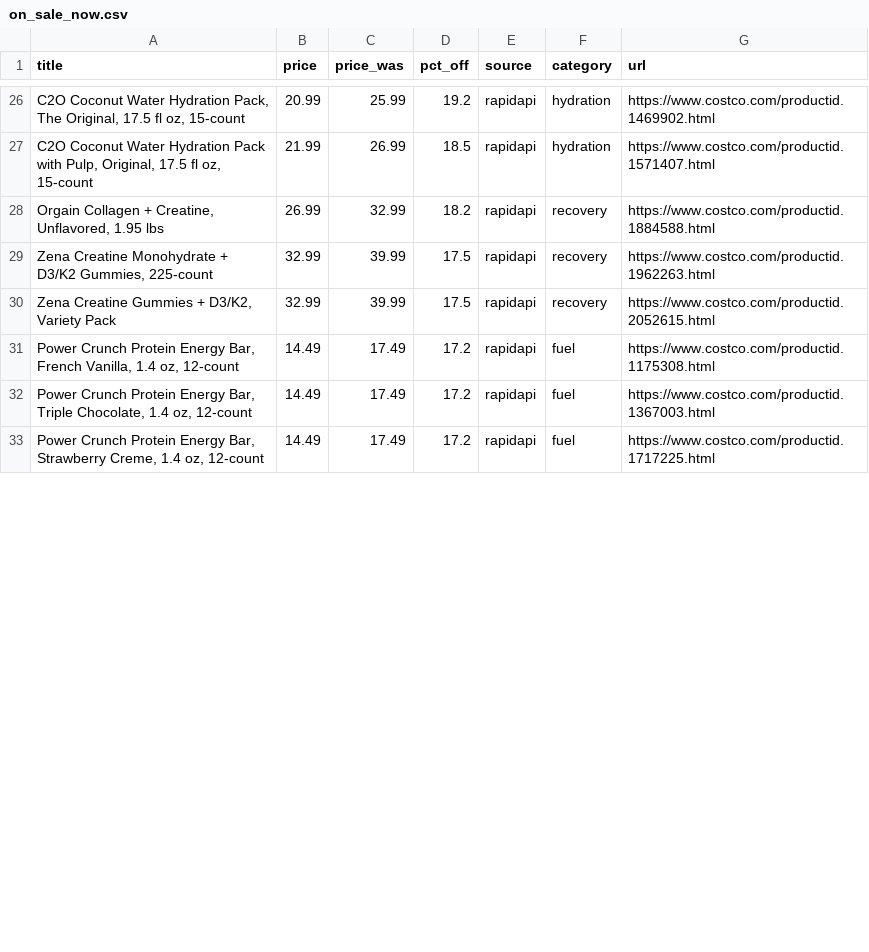
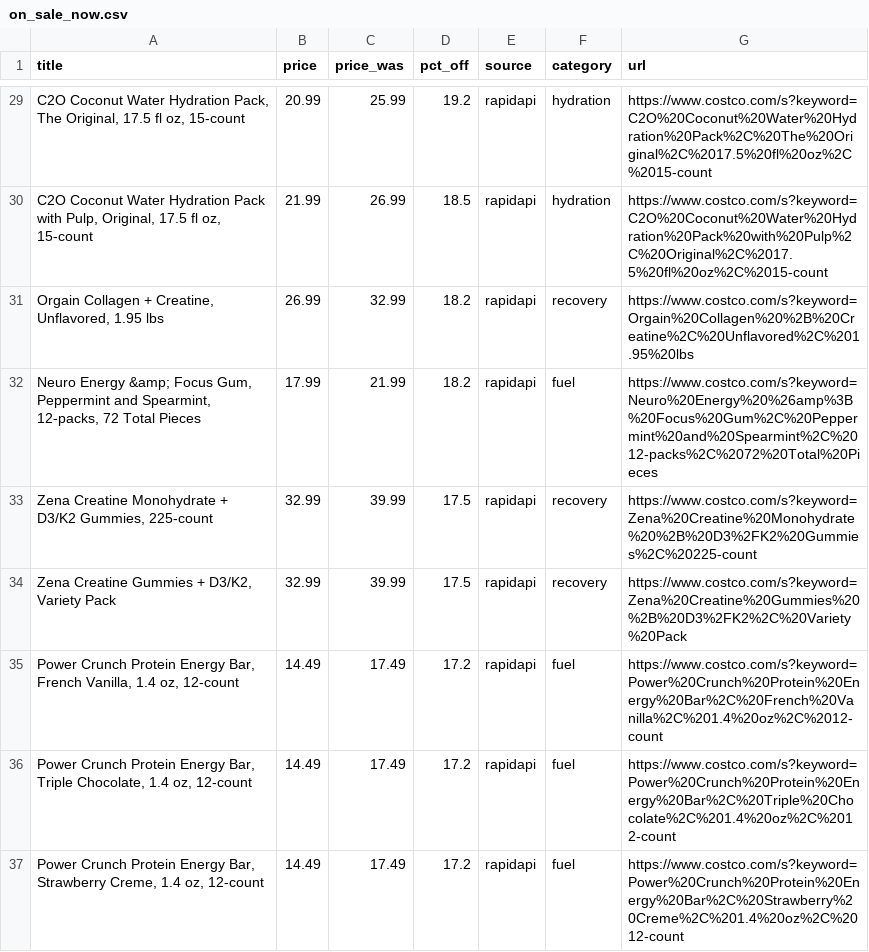
Before and after one commit to jasongrahn/cycle_trawler, a CSV file: data/site/on_sale_now.csv, drawn as a sheet; only a part is shown, gaps mark what is left out; the diff covers the shown part only.

```diff
--- a/data/site/on_sale_now.csv
+++ b/data/site/on_sale_now.csv
@@ -26,8 +29,9 @@ title,price,price_was,pct_off,source,category,url
-"C2O Coconut Water Hydration Pack, The Original, 17.5 fl oz, 15-count",20.99,25.99,19.2,rapidapi,hydration,https://www.costco.com/productid.1469902.html
-"C2O Coconut Water Hydration Pack with Pulp, Original, 17.5 fl oz, 15-count",21.99,26.99,18.5,rapidapi,hydration,https://www.costco.com/productid.1571407.html
-"Orgain Collagen + Creatine, Unflavored, 1.95 lbs",26.99,32.99,18.2,rapidapi,recovery,https://www.costco.com/productid.1884588.html
-"Zena Creatine Monohydrate + D3/K2 Gummies, 225-count",32.99,39.99,17.5,rapidapi,recovery,https://www.costco.com/productid.1962263.html
-"Zena Creatine Gummies + D3/K2, Variety Pack",32.99,39.99,17.5,rapidapi,recovery,https://www.costco.com/productid.2052615.html
-"Power Crunch Protein Energy Bar, French Vanilla, 1.4 oz, 12-count",14.49,17.49,17.2,rapidapi,fuel,https://www.costco.com/productid.1175308.html
-"Power Crunch Protein Energy Bar, Triple Chocolate, 1.4 oz, 12-count",14.49,17.49,17.2,rapidapi,fuel,https://www.costco.com/productid.1367003.html
-"Power Crunch Protein Energy Bar, Strawberry Creme, 1.4 oz, 12-count",14.49,17.49,17.2,rapidapi,fuel,https://www.costco.com/productid.1717225.html
+"C2O Coconut Water Hydration Pack, The Original, 17.5 fl oz, 15-count",20.99,25.99,19.2,rapidapi,hydration,https://www.costco.com/s?keyword=C2O%20Coconut%20Water%20Hydration%20Pack%2C%20The%20Original%2C%2017.5%20fl%20oz%2C%2015-count
+"C2O Coconut Water Hydration Pack with Pulp, Original, 17.5 fl oz, 15-count",21.99,26.99,18.5,rapidapi,hydration,https://www.costco.com/s?keyword=C2O%20Coconut%20Water%20Hydration%20Pack%20with%20Pulp%2C%20Original%2C%2017.5%20fl%20oz%2C%2015-count
+"Orgain Collagen + Creatine, Unflavored, 1.95 lbs",26.99,32.99,18.2,rapidapi,recovery,https://www.costco.com/s?keyword=Orgain%20Collagen%20%2B%20Creatine%2C%20Unflavored%2C%201.95%20lbs
+"Neuro Energy &amp; Focus Gum, Peppermint and Spearmint, 12-packs, 72 Total Pieces",17.99,21.99,18.2,rapidapi,fuel,https://www.costco.com/s?keyword=Neuro%20Energy%20%26amp%3B%20Focus%20Gum%2C%20Peppermint%20and%20Spearmint%2C%2012-packs%2C%2072%20Total%20Pieces
+"Zena Creatine Monohydrate + D3/K2 Gummies, 225-count",32.99,39.99,17.5,rapidapi,recovery,https://www.costco.com/s?keyword=Zena%20Creatine%20Monohydrate%20%2B%20D3%2FK2%20Gummies%2C%20225-count
+"Zena Creatine Gummies + D3/K2, Variety Pack",32.99,39.99,17.5,rapidapi,recovery,https://www.costco.com/s?keyword=Zena%20Creatine%20Gummies%20%2B%20D3%2FK2%2C%20Variety%20Pack
+"Power Crunch Protein Energy Bar, French Vanilla, 1.4 oz, 12-count",14.49,17.49,17.2,rapidapi,fuel,https://www.costco.com/s?keyword=Power%20Crunch%20Protein%20Energy%20Bar%2C%20French%20Vanilla%2C%201.4%20oz%2C%2012-count
+"Power Crunch Protein Energy Bar, Triple Chocolate, 1.4 oz, 12-count",14.49,17.49,17.2,rapidapi,fuel,https://www.costco.com/s?keyword=Power%20Crunch%20Protein%20Energy%20Bar%2C%20Triple%20Chocolate%2C%201.4%20oz%2C%2012-count
+"Power Crunch Protein Energy Bar, Strawberry Creme, 1.4 oz, 12-count",14.49,17.49,17.2,rapidapi,fuel,https://www.costco.com/s?keyword=Power%20Crunch%20Protein%20Energy%20Bar%2C%20Strawberry%20Creme%2C%201.4%20oz%2C%2012-count
```
Also changed, not shown: 4 added rows and 33 edited cells elsewhere in this file, data/site/fuel_value.csv, 15 other files.
